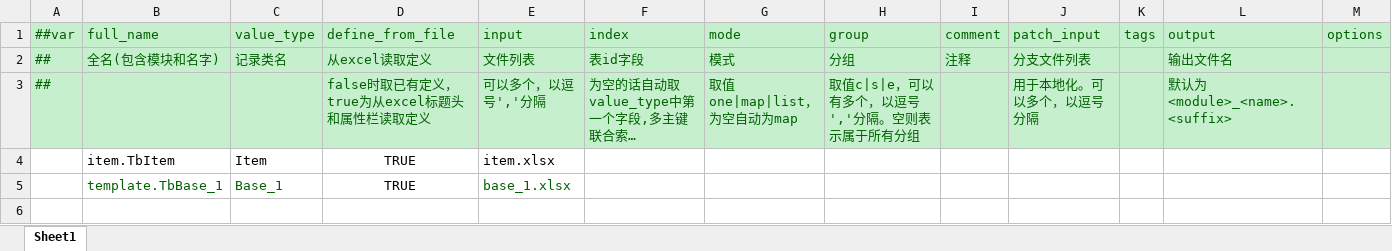
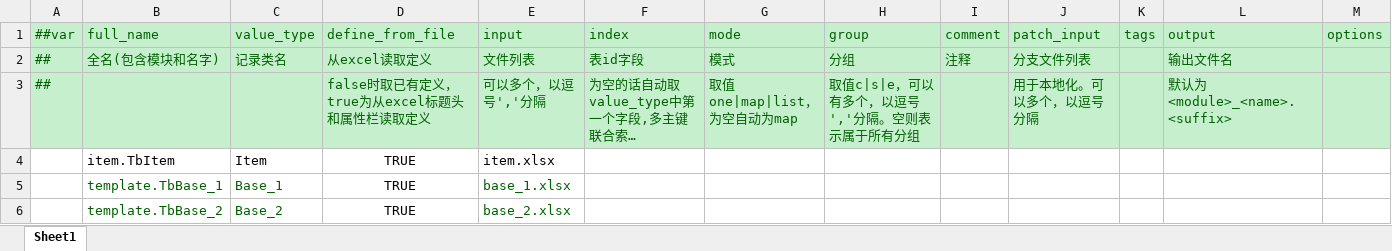
Before and after one commit to sofreeed/FreeFrameWork, an Excel workbook: Client/Luban/Datas/__tables__.xlsx, sheet Sheet1, drawn as a sheet; long unchanged cells end in …; values as stored, in another font and other column widths than the file's, no borders; the diff names each change by its address in the sheet, - before the commit and + after, or states it on an @@ line.

```diff
--- a/Client/Luban/Datas/__tables__.xlsx (sheet Sheet1)
+++ b/Client/Luban/Datas/__tables__.xlsx (sheet Sheet1)
+row 6:  | template.TbBase_2 | Base_2 | TRUE | base_2.xlsx
```
Also changed, not shown: Client/Luban/Datas/base_1.xlsx, 26 other files.
